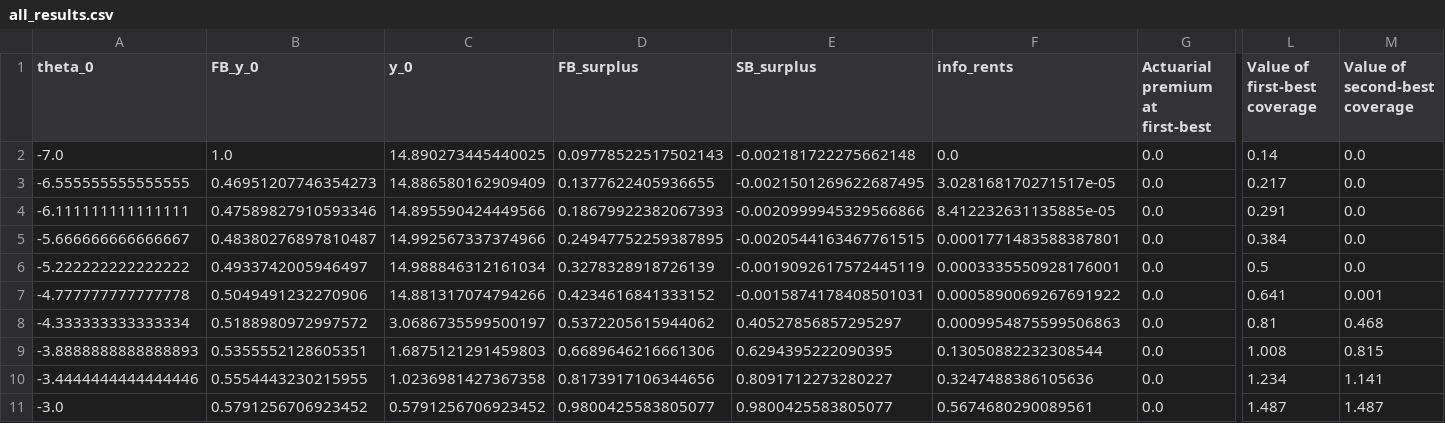
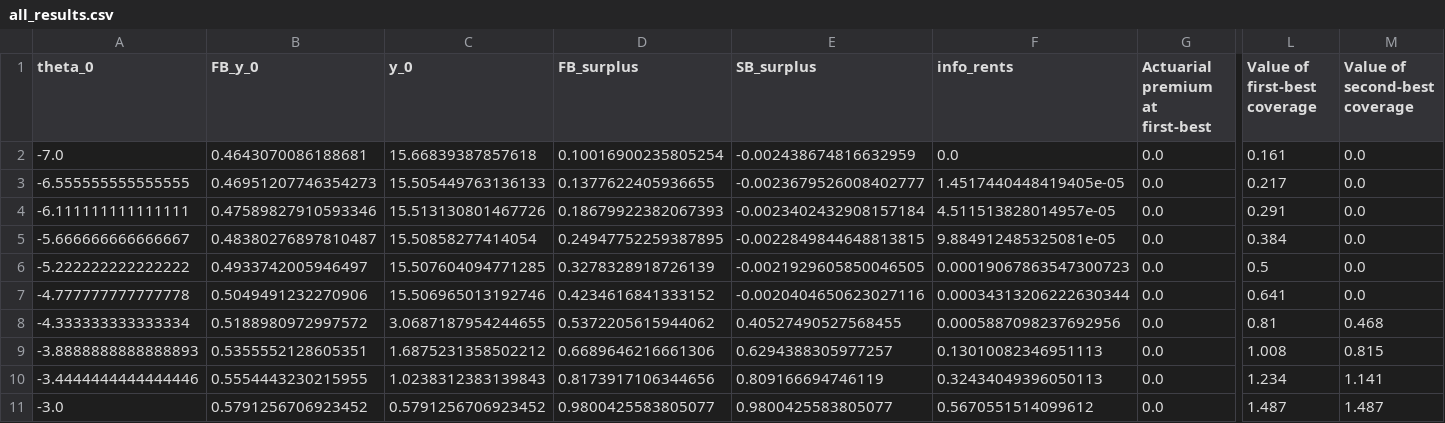
Before and after one commit to bsalanie/multidim-screening-plain, a CSV file: results/insurance_d1_m1_risk_deduc_N10/all_results.csv, drawn as a sheet; only a part is shown, gaps mark what is left out; the diff names each change by its address in the sheet, - before the commit and + after, or states it on an @@ line.

```diff
--- a/results/insurance_d1_m1_risk_deduc_N10/all_results.csv
+++ b/results/insurance_d1_m1_risk_deduc_N10/all_results.csv
-B2 (FB_y_0): 1.0
+B2 (FB_y_0): 0.4643070086188681
-C2 (y_0): 14.890273445440025
+C2 (y_0): 15.66839387857618
-D2 (FB_surplus): 0.09778522517502143
+D2 (FB_surplus): 0.10016900235805254
-E2 (SB_surplus): -0.002181722275662148
+E2 (SB_surplus): -0.002438674816632959
-L2 (Value of first-best coverage): 0.14
+L2 (Value of first-best coverage): 0.161
-C3 (y_0): 14.886580162909409
+C3 (y_0): 15.505449763136133
-E3 (SB_surplus): -0.0021501269622687495
+E3 (SB_surplus): -0.0023679526008402777
-F3 (info_rents): 3.028168170271517e-05
+F3 (info_rents): 1.4517440448419405e-05
-C4 (y_0): 14.895590424449566
+C4 (y_0): 15.513130801467726
-E4 (SB_surplus): -0.0020999945329566866
+E4 (SB_surplus): -0.0023402432908157184
-F4 (info_rents): 8.412232631135885e-05
+F4 (info_rents): 4.511513828014957e-05
-C5 (y_0): 14.992567337374966
+C5 (y_0): 15.50858277414054
-E5 (SB_surplus): -0.0020544163467761515
+E5 (SB_surplus): -0.0022849844648813815
-F5 (info_rents): 0.0001771483588387801
+F5 (info_rents): 9.884912485325081e-05
-C6 (y_0): 14.988846312161034
+C6 (y_0): 15.507604094771285
-E6 (SB_surplus): -0.0019092617572445119
+E6 (SB_surplus): -0.0021929605850046505
-F6 (info_rents): 0.0003335550928176001
+F6 (info_rents): 0.00019067863547300723
-C7 (y_0): 14.881317074794266
+C7 (y_0): 15.506965013192746
-E7 (SB_surplus): -0.0015874178408501031
+E7 (SB_surplus): -0.0020404650623027116
-F7 (info_rents): 0.0005890069267691922
+F7 (info_rents): 0.00034313206222630344
-M7 (Value of second-best coverage): 0.001
+M7 (Value of second-best coverage): 0.0
-C8 (y_0): 3.0686735599500197
+C8 (y_0): 3.0687187954244655
-E8 (SB_surplus): 0.40527856857295297
+E8 (SB_surplus): 0.40527490527568455
-F8 (info_rents): 0.0009954875599506863
+F8 (info_rents): 0.0005887098237692956
-C9 (y_0): 1.6875121291459803
+C9 (y_0): 1.6875231358502212
-E9 (SB_surplus): 0.6294395222090395
+E9 (SB_surplus): 0.6294388305977257
-F9 (info_rents): 0.13050882232308544
+F9 (info_rents): 0.13010082346951113
-C10 (y_0): 1.0236981427367358
+C10 (y_0): 1.0238312383139843
-E10 (SB_surplus): 0.8091712273280227
+E10 (SB_surplus): 0.809166694746119
-F10 (info_rents): 0.3247488386105636
+F10 (info_rents): 0.32434049396050113
-F11 (info_rents): 0.5674680290089561
+F11 (info_rents): 0.5670551514099612
```
Also changed, not shown: results/insurance_d2_m2_N49/all_results.csv, results/insurance_d2_m2_N49/second_best_contracts.csv, 37 other files.
